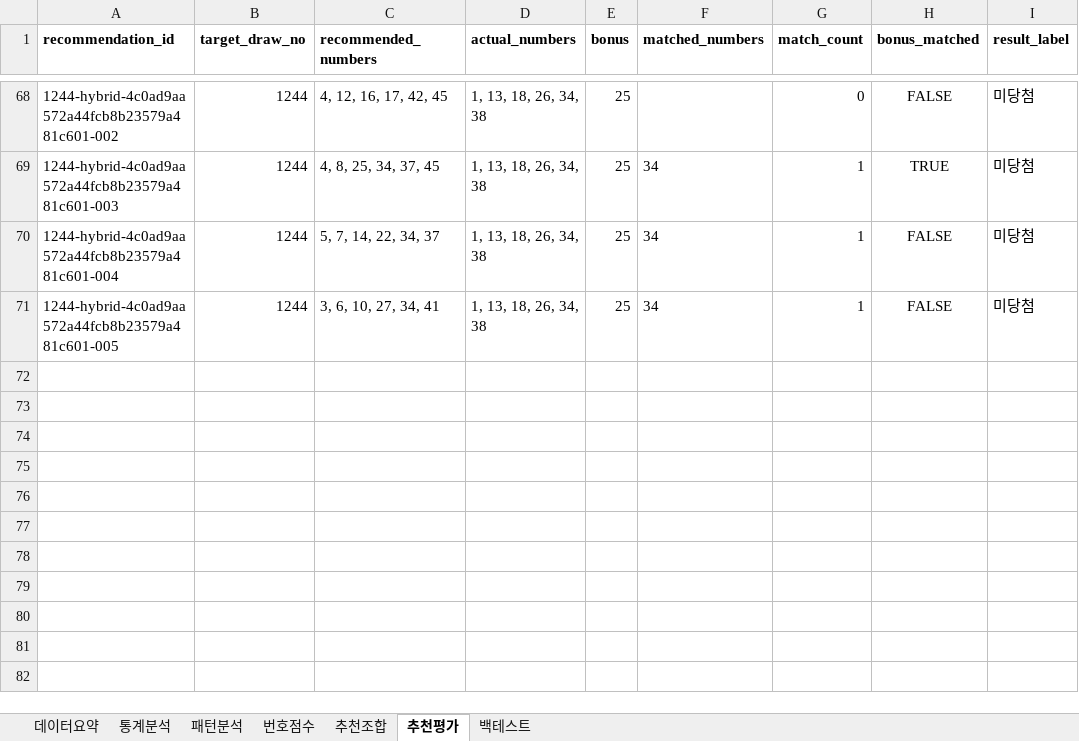
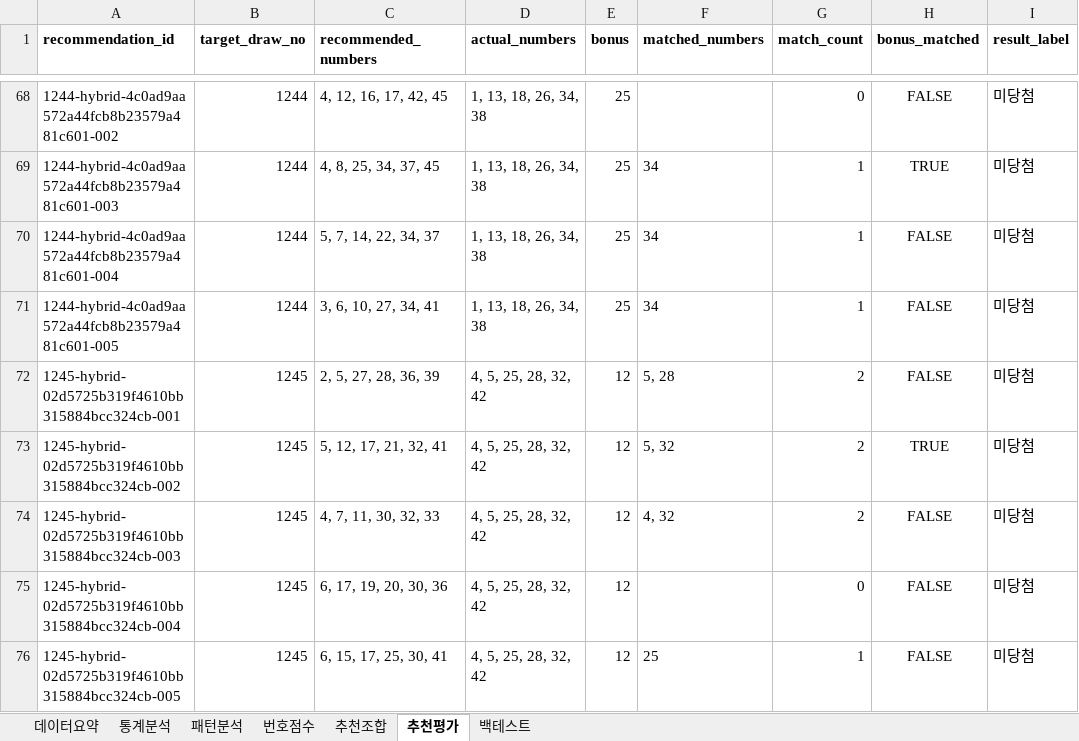
Before and after one commit to chltjtn-create/lotto-analyzer, an Excel workbook: lotto_report.xlsx, sheet 추천평가, drawn as a sheet; only a part is shown, gaps mark what is left out; values as stored, in another font and other column widths than the file's, no borders; the diff names each change by its address in the sheet, - before the commit and + after, or states it on an @@ line.

```diff
--- a/lotto_report.xlsx (sheet 추천평가)
+++ b/lotto_report.xlsx (sheet 추천평가)
+row 72: 1245-hybrid-02d5725b319f4610bb315884bcc324cb-001 | 1245 | 2, 5, 27, 28, 36, 39 | 4, 5, 25, 28, 32, 42 | 12 | 5, 28 | 2 | FALSE | 미당첨
+row 73: 1245-hybrid-02d5725b319f4610bb315884bcc324cb-002 | 1245 | 5, 12, 17, 21, 32, 41 | 4, 5, 25, 28, 32, 42 | 12 | 5, 32 | 2 | TRUE | 미당첨
+row 74: 1245-hybrid-02d5725b319f4610bb315884bcc324cb-003 | 1245 | 4, 7, 11, 30, 32, 33 | 4, 5, 25, 28, 32, 42 | 12 | 4, 32 | 2 | FALSE | 미당첨
+row 75: 1245-hybrid-02d5725b319f4610bb315884bcc324cb-004 | 1245 | 6, 17, 19, 20, 30, 36 | 4, 5, 25, 28, 32, 42 | 12 |  | 0 | FALSE | 미당첨
+row 76: 1245-hybrid-02d5725b319f4610bb315884bcc324cb-005 | 1245 | 6, 15, 17, 25, 30, 41 | 4, 5, 25, 28, 32, 42 | 12 | 25 | 1 | FALSE | 미당첨
```
Also changed, not shown: sheet 번호점수, sheet 통계분석, sheet 추천조합, sheet 패턴분석, sheet 데이터요약, 7 other files.
